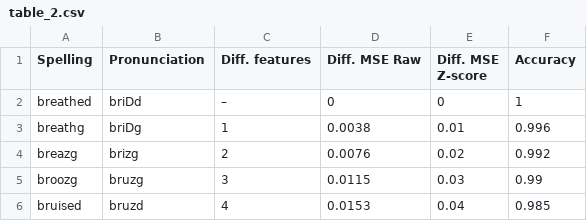
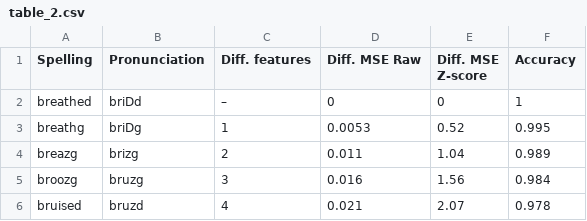
Before and after one commit to MCooperBorkenhagen/the_words_matter, a CSV file: artifacts/NPJ2025/data/table_2.csv, drawn as a sheet.

```diff
--- a/artifacts/NPJ2025/data/table_2.csv
+++ b/artifacts/NPJ2025/data/table_2.csv
@@ -2,5 +2,5 @@
 breathed,briDd,–,0,0,1
-breathg,briDg,1,0.0038,0.01,0.996
-breazg,brizg,2,0.0076,0.02,0.992
-broozg,bruzg,3,0.0115,0.03,0.99
-bruised,bruzd,4,0.0153,0.04,0.985
+breathg,briDg,1,0.0053,0.52,0.995
+breazg,brizg,2,0.011,1.04,0.989
+broozg,bruzg,3,0.016,1.56,0.984
+bruised,bruzd,4,0.021,2.07,0.978
```
Also changed, not shown: 2 other files.
